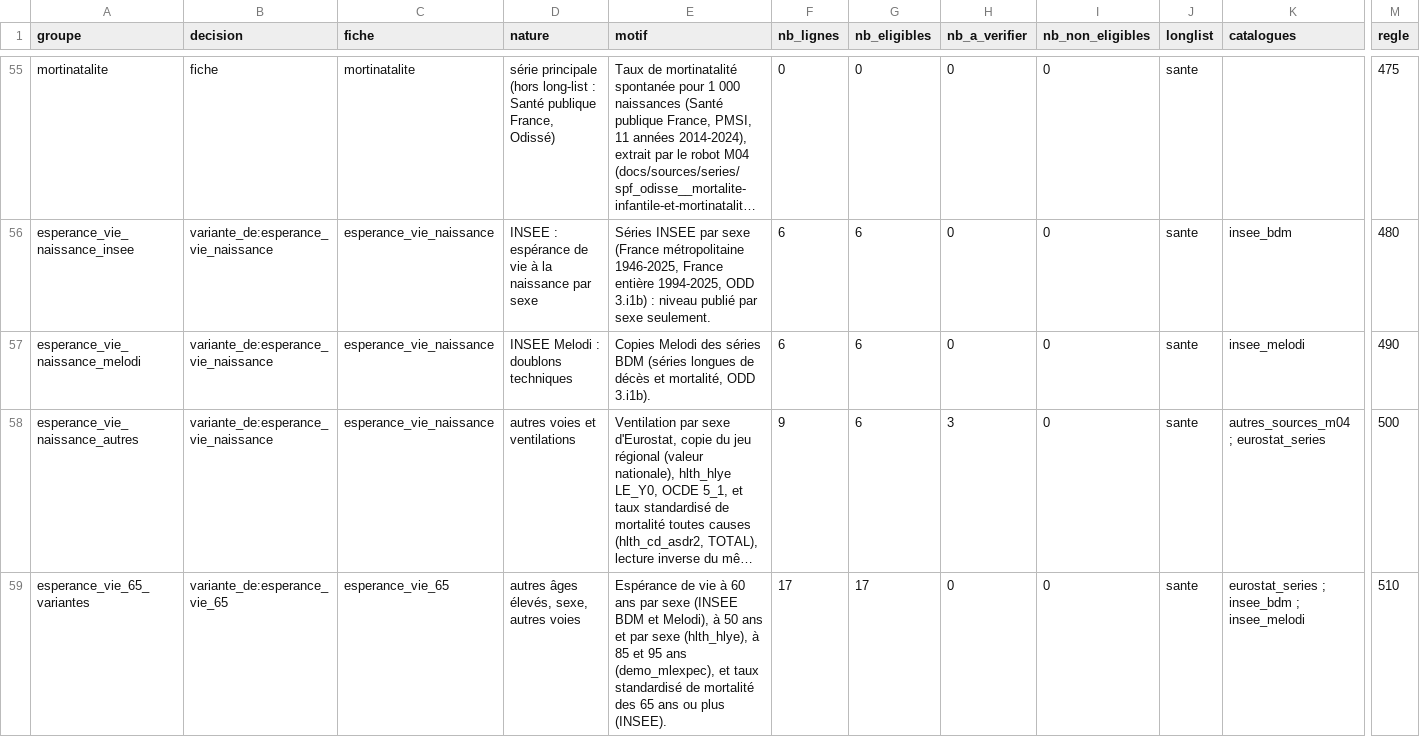
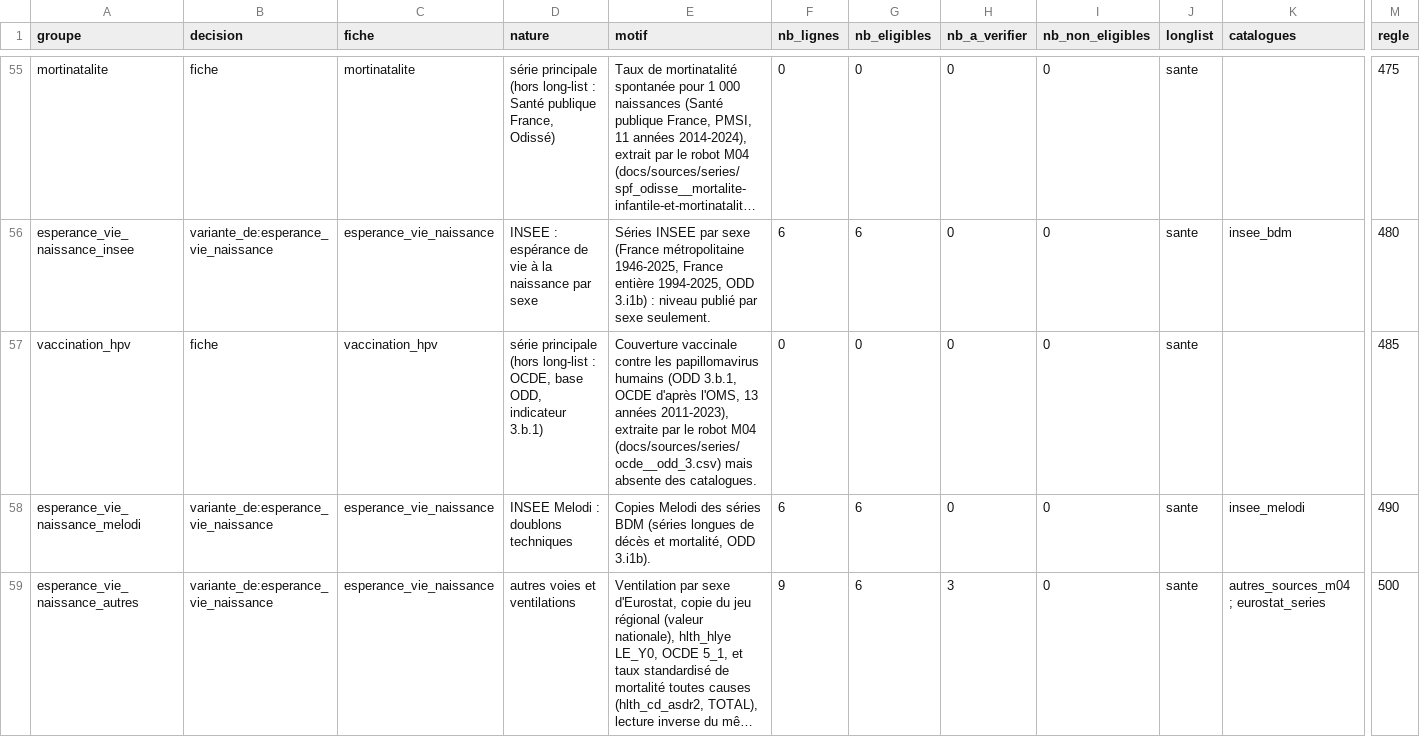
Before and after one commit to leomalherbe/prosperite, a CSV file: docs/validation/preselection_sante.csv, drawn as a sheet; only a part is shown, gaps mark what is left out; the shorter side is filled out with more unchanged rows; long unchanged cells end in …; rows hold the shown columns only; the diff names each change by its address in the sheet, - before the commit and + after, or states it on an @@ line.

```diff
--- a/docs/validation/preselection_sante.csv
+++ b/docs/validation/preselection_sante.csv
+row 57: vaccination_hpv | fiche | vaccination_hpv | série principale (hors long-list : OCDE, base ODD, indicateur 3.b.1) | Couverture vaccinale contre les papillomavirus humains (ODD 3.b.1, OCDE d'après l'OMS, 13 années 2011-2023), extraite par le robot M04 (docs/sources/series/ocde__odd_3.csv) mais absente des catalogues. | 0 | 0 | 0 | 0 | sante |  | 485
```
Also changed, not shown: docs/validation/regles_preselection_sante.csv, docs/validation/validation_sante.csv, 4 other files.
